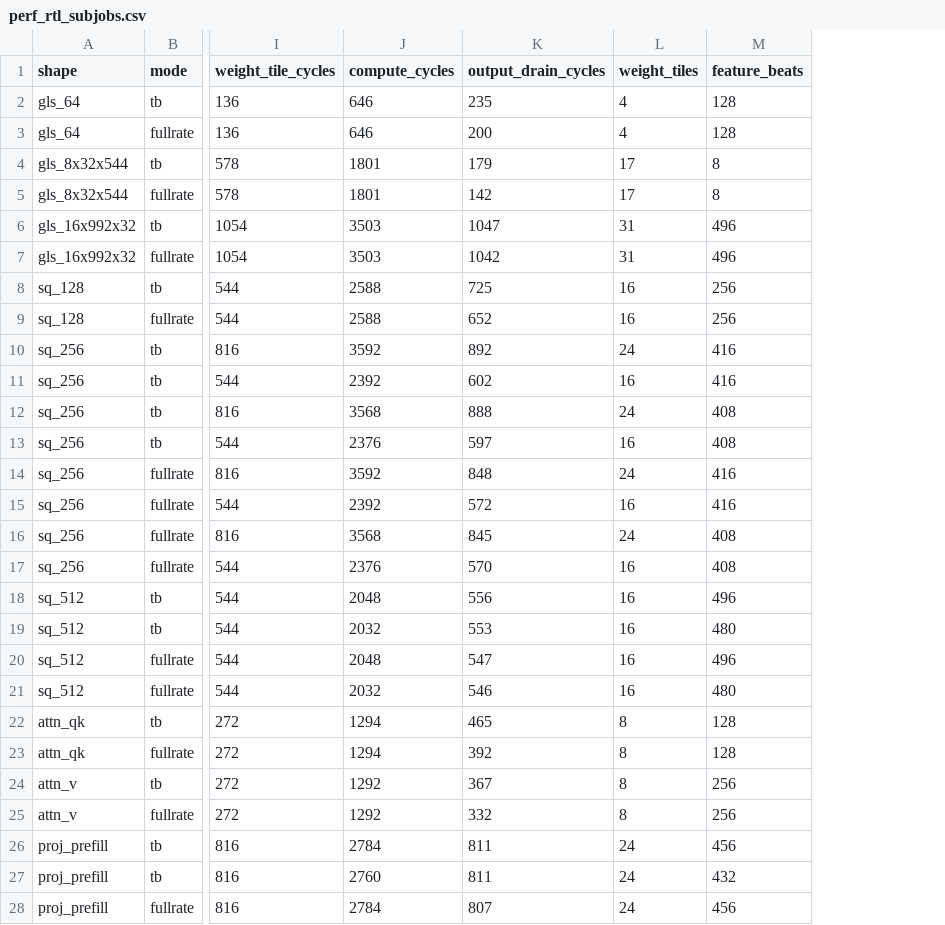
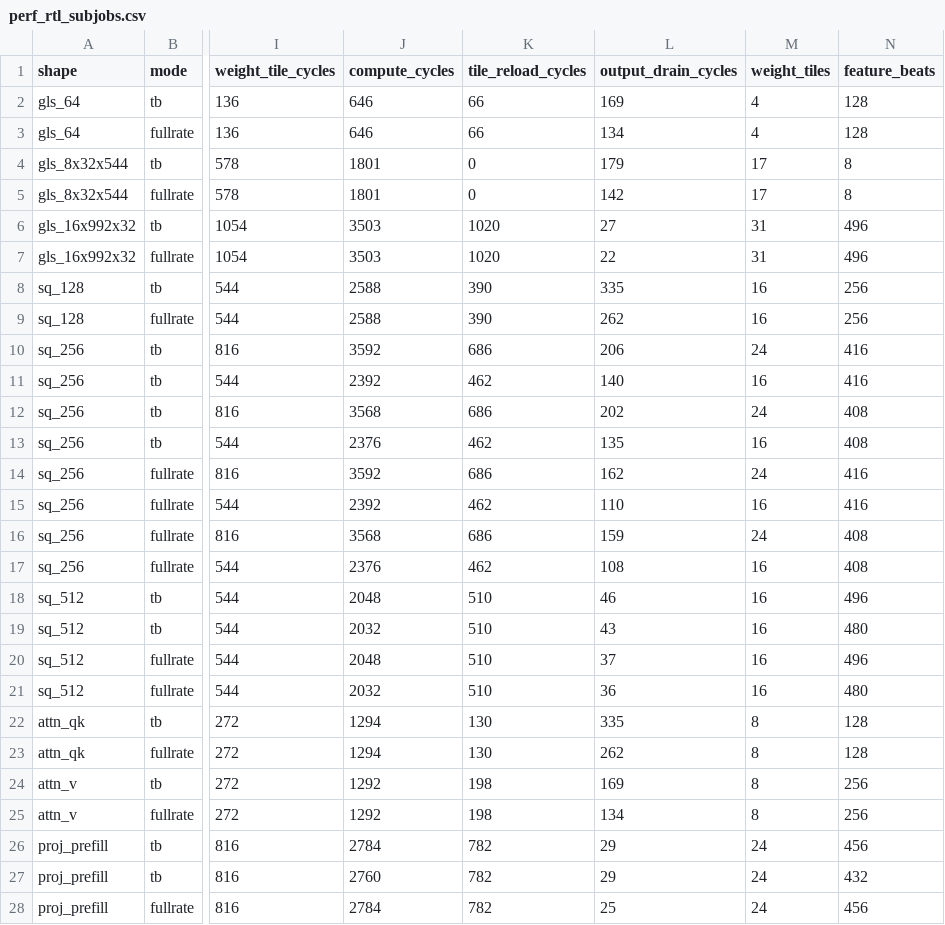
Before and after one commit to HoangNhan2412-ICD/GEMM32-ASIC-sky130, a CSV file: docs/paper/data/perf_rtl_subjobs.csv, drawn as a sheet; only a part is shown, gaps mark what is left out; addresses are those after the commit; the diff covers the shown part only; the diff names each change by its address in the sheet, - before the commit and + after, or states it on an @@ line.

```diff
--- a/docs/paper/data/perf_rtl_subjobs.csv
+++ b/docs/paper/data/perf_rtl_subjobs.csv
+column K (tile_reload_cycles), rows 2-28: 66 | 66 | 0 | 0 | 1020 | 1020 | 390 | 390 | 686 | 462 | 686 | 462 | 686 | 462 | 686 | 462 | 510 | 510 | 510 | 510 | 130 | 130 | 198 | 198 | 782 | 782 | 782
-L2 (output_drain_cycles): 235
+L2 (output_drain_cycles): 169
-L3 (output_drain_cycles): 200
+L3 (output_drain_cycles): 134
-L6 (output_drain_cycles): 1047
+L6 (output_drain_cycles): 27
-L7 (output_drain_cycles): 1042
+L7 (output_drain_cycles): 22
-L8 (output_drain_cycles): 725
+L8 (output_drain_cycles): 335
-L9 (output_drain_cycles): 652
+L9 (output_drain_cycles): 262
-L10 (output_drain_cycles): 892
+L10 (output_drain_cycles): 206
-L11 (output_drain_cycles): 602
+L11 (output_drain_cycles): 140
-L12 (output_drain_cycles): 888
+L12 (output_drain_cycles): 202
-L13 (output_drain_cycles): 597
+L13 (output_drain_cycles): 135
-L14 (output_drain_cycles): 848
+L14 (output_drain_cycles): 162
-L15 (output_drain_cycles): 572
+L15 (output_drain_cycles): 110
-L16 (output_drain_cycles): 845
+L16 (output_drain_cycles): 159
-L17 (output_drain_cycles): 570
+L17 (output_drain_cycles): 108
-L18 (output_drain_cycles): 556
+L18 (output_drain_cycles): 46
-L19 (output_drain_cycles): 553
+L19 (output_drain_cycles): 43
-L20 (output_drain_cycles): 547
+L20 (output_drain_cycles): 37
-L21 (output_drain_cycles): 546
+L21 (output_drain_cycles): 36
-L22 (output_drain_cycles): 465
+L22 (output_drain_cycles): 335
-L23 (output_drain_cycles): 392
+L23 (output_drain_cycles): 262
-L24 (output_drain_cycles): 367
+L24 (output_drain_cycles): 169
-L25 (output_drain_cycles): 332
+L25 (output_drain_cycles): 134
-L26:L27 (output_drain_cycles): 811
+L26:L27 (output_drain_cycles): 29
-L28 (output_drain_cycles): 807
+L28 (output_drain_cycles): 25
```
Also changed, not shown: 9 edited cells elsewhere in this file, docs/paper/data/perf_rtl_shapes.csv, docs/paper/data/reproducibility.csv, 33 other files.
